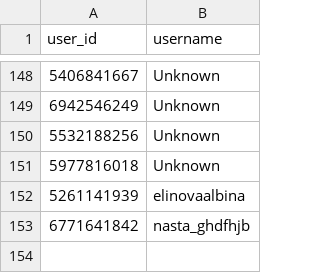
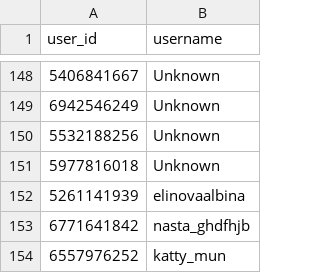
Before and after one commit to brdchy/bot_cleaner, a CSV file: txts/ban_list.csv, drawn as a sheet; only a part is shown, gaps mark what is left out; the diff names each change by its address in the sheet, - before the commit and + after, or states it on an @@ line.

```diff
--- a/txts/ban_list.csv
+++ b/txts/ban_list.csv
+row 154: 6557976252 | katty_mun
```
Also changed, not shown: txts/ban_candidates.csv, 2 other files.
